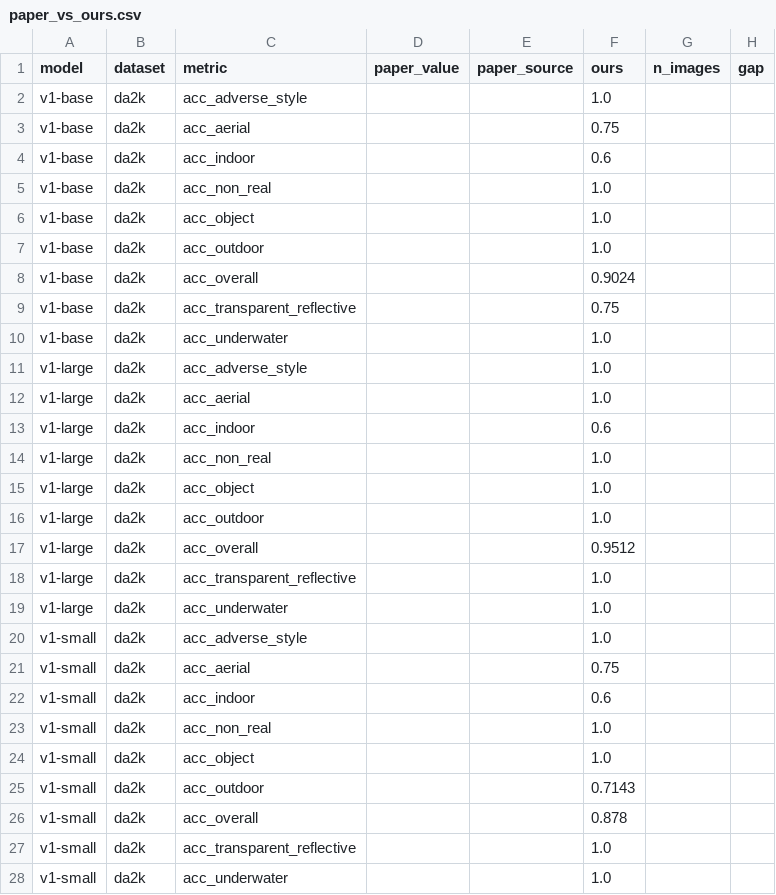
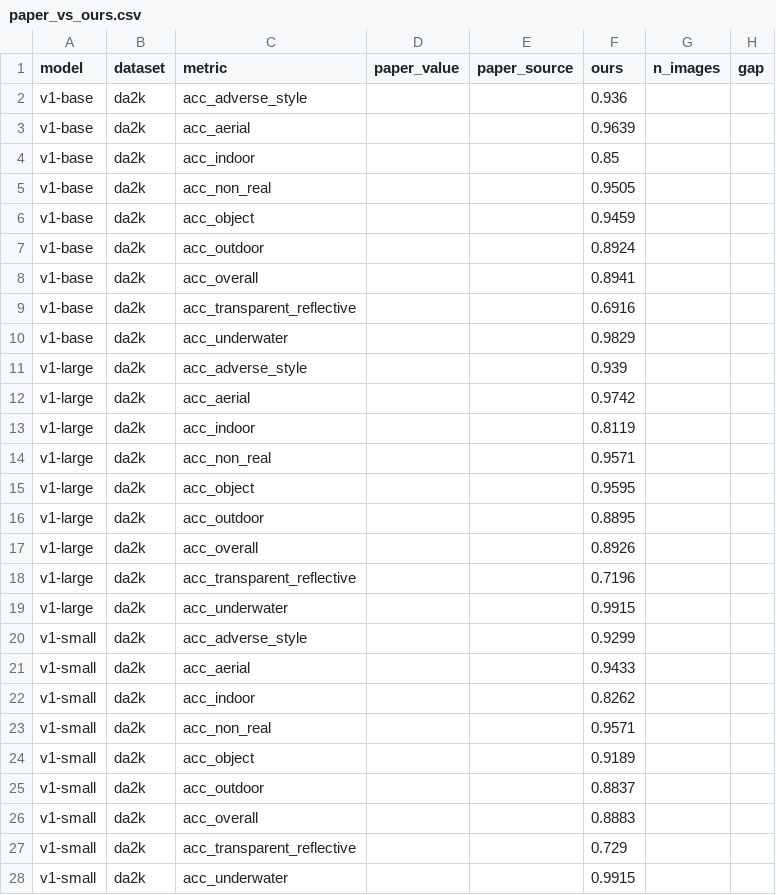
Before and after one commit to maaz-zubairi/depth-anything-v2-repro, a CSV file: results/paper_vs_ours.csv, drawn as a sheet; only a part is shown; the diff covers the shown part only.

```diff
--- a/results/paper_vs_ours.csv
+++ b/results/paper_vs_ours.csv
@@ -1,28 +1,28 @@
 model,dataset,metric,paper_value,paper_source,ours,n_images,gap
-v1-base,da2k,acc_adverse_style,,,1.0,,
-v1-base,da2k,acc_aerial,,,0.75,,
-v1-base,da2k,acc_indoor,,,0.6,,
-v1-base,da2k,acc_non_real,,,1.0,,
-v1-base,da2k,acc_object,,,1.0,,
-v1-base,da2k,acc_outdoor,,,1.0,,
-v1-base,da2k,acc_overall,,,0.9024,,
-v1-base,da2k,acc_transparent_reflective,,,0.75,,
-v1-base,da2k,acc_underwater,,,1.0,,
-v1-large,da2k,acc_adverse_style,,,1.0,,
-v1-large,da2k,acc_aerial,,,1.0,,
-v1-large,da2k,acc_indoor,,,0.6,,
-v1-large,da2k,acc_non_real,,,1.0,,
-v1-large,da2k,acc_object,,,1.0,,
-v1-large,da2k,acc_outdoor,,,1.0,,
-v1-large,da2k,acc_overall,,,0.9512,,
-v1-large,da2k,acc_transparent_reflective,,,1.0,,
-v1-large,da2k,acc_underwater,,,1.0,,
-v1-small,da2k,acc_adverse_style,,,1.0,,
-v1-small,da2k,acc_aerial,,,0.75,,
-v1-small,da2k,acc_indoor,,,0.6,,
-v1-small,da2k,acc_non_real,,,1.0,,
-v1-small,da2k,acc_object,,,1.0,,
-v1-small,da2k,acc_outdoor,,,0.7143,,
-v1-small,da2k,acc_overall,,,0.878,,
-v1-small,da2k,acc_transparent_reflective,,,1.0,,
-v1-small,da2k,acc_underwater,,,1.0,,
+v1-base,da2k,acc_adverse_style,,,0.936,,
+v1-base,da2k,acc_aerial,,,0.9639,,
+v1-base,da2k,acc_indoor,,,0.85,,
+v1-base,da2k,acc_non_real,,,0.9505,,
+v1-base,da2k,acc_object,,,0.9459,,
+v1-base,da2k,acc_outdoor,,,0.8924,,
+v1-base,da2k,acc_overall,,,0.8941,,
+v1-base,da2k,acc_transparent_reflective,,,0.6916,,
+v1-base,da2k,acc_underwater,,,0.9829,,
+v1-large,da2k,acc_adverse_style,,,0.939,,
+v1-large,da2k,acc_aerial,,,0.9742,,
+v1-large,da2k,acc_indoor,,,0.8119,,
+v1-large,da2k,acc_non_real,,,0.9571,,
+v1-large,da2k,acc_object,,,0.9595,,
+v1-large,da2k,acc_outdoor,,,0.8895,,
+v1-large,da2k,acc_overall,,,0.8926,,
+v1-large,da2k,acc_transparent_reflective,,,0.7196,,
+v1-large,da2k,acc_underwater,,,0.9915,,
+v1-small,da2k,acc_adverse_style,,,0.9299,,
+v1-small,da2k,acc_aerial,,,0.9433,,
+v1-small,da2k,acc_indoor,,,0.8262,,
+v1-small,da2k,acc_non_real,,,0.9571,,
+v1-small,da2k,acc_object,,,0.9189,,
+v1-small,da2k,acc_outdoor,,,0.8837,,
+v1-small,da2k,acc_overall,,,0.8883,,
+v1-small,da2k,acc_transparent_reflective,,,0.729,,
+v1-small,da2k,acc_underwater,,,0.9915,,
```
Also changed, not shown: 26 edited cells elsewhere in this file, results/da2k_did.csv, results/da2k_gain_by_scene.csv, 4 other files.
